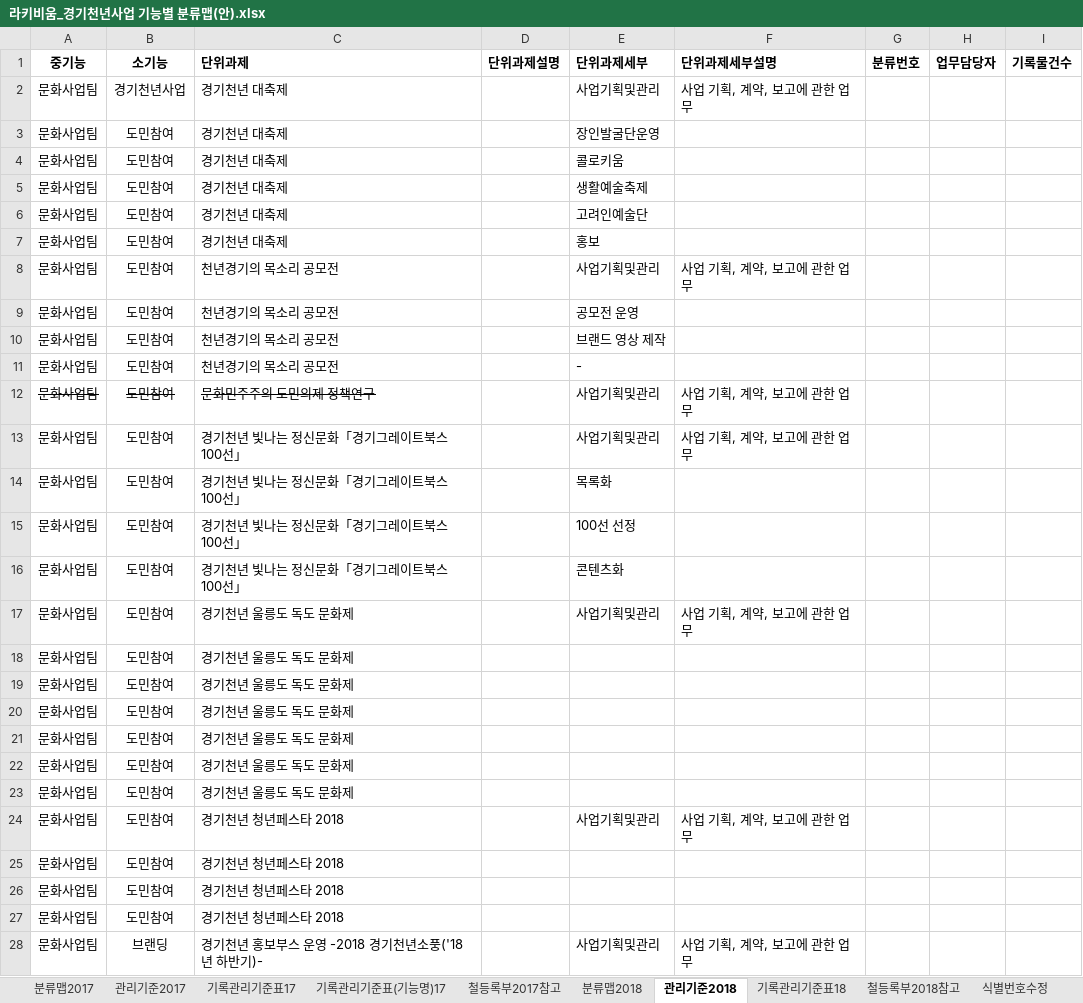
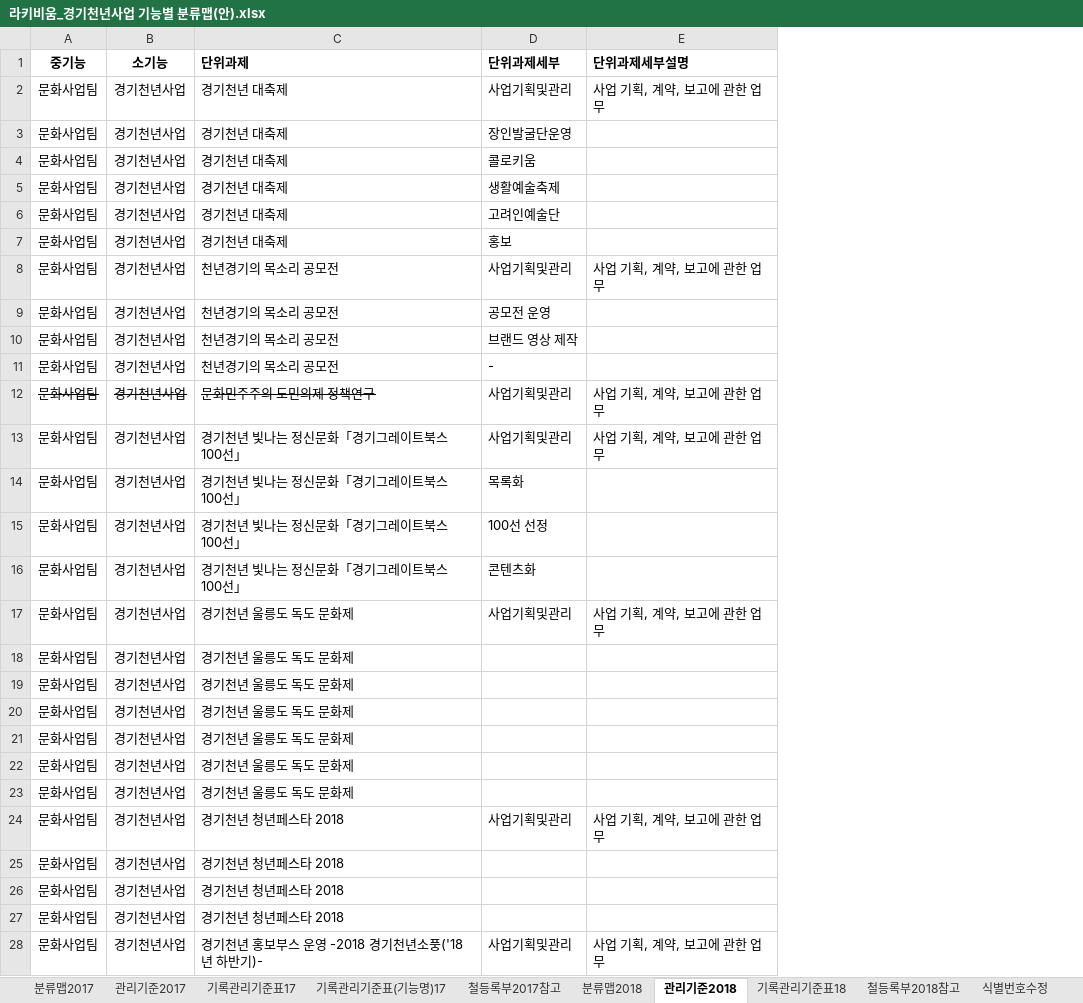
Before and after one commit to leeeeees/larchiveum, an Excel workbook: 라키비움_경기천년사업 기능별 분류맵(안).xlsx, sheet 관리기준2018, drawn as a sheet; only a part is shown; values as stored, in another font and other column widths than the file's, no borders; the diff covers the shown part only; the diff names each change by its address in the sheet, - before the commit and + after, or states it on an @@ line.

Commit message:
기록물등록대장 변화 적용(2018) 2017은 미적용 (분류번호 변경에 따른 순서변경 및 2017카드에도 적용되어야함) 업무유형에 대한 건은 리서치에 반영?

```diff
--- a/라키비움_경기천년사업 기능별 분류맵(안).xlsx (sheet 관리기준2018)
+++ b/라키비움_경기천년사업 기능별 분류맵(안).xlsx (sheet 관리기준2018)
-column D (단위과제설명), empty
-column G (분류번호), empty
-column H (업무담당자), empty
-column I (기록물건수), empty
-B3:B27 (소기능): 도민참여
+B3:B27 (소기능): 경기천년사업
-B28 (소기능): 브랜딩
+B28 (소기능): 경기천년사업
```
Also changed, not shown: 72 edited cells elsewhere in this sheet, sheet 철등록부2018참고, sheet 철등록부2017참고, sheet 기록관리기준표18, sheet 기록관리기준표(기능명)17, sheet 분류맵2018, 재단내공통업무및단위업무정리.xlsx.
